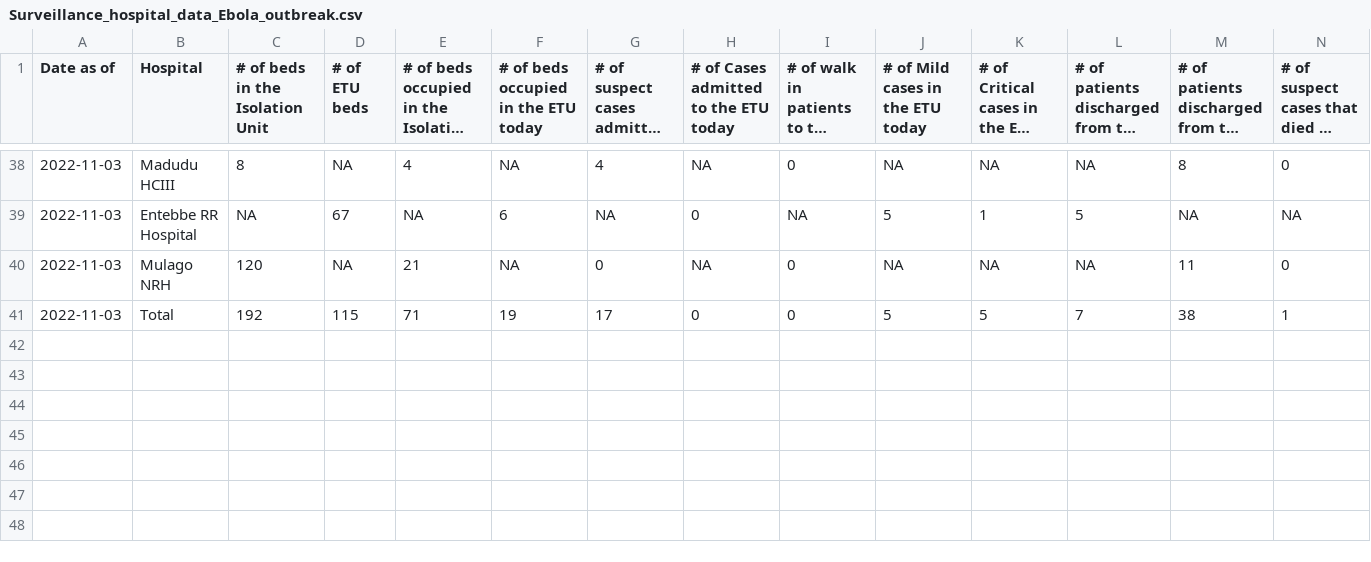
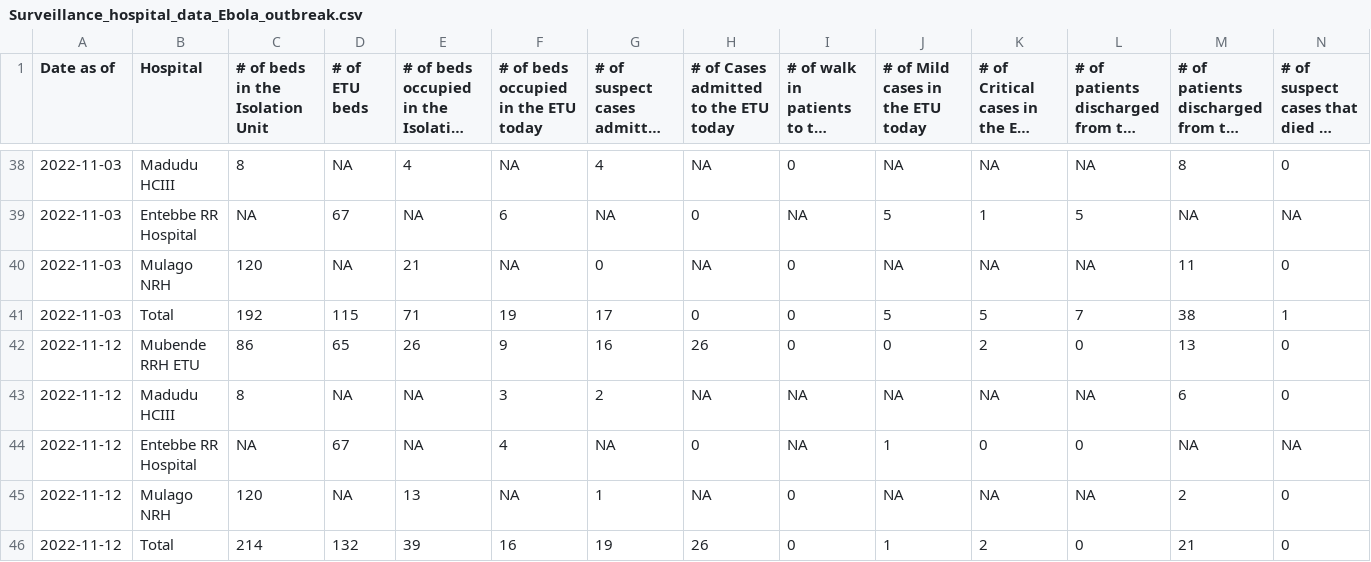
Before and after one commit to fbranda/ebola, a CSV file: Surveillance_hospital_data_Ebola_outbreak.csv, drawn as a sheet; only a part is shown, gaps mark what is left out; long unchanged cells end in …; rows hold the shown columns only; the diff names each change by its address in the sheet, - before the commit and + after, or states it on an @@ line.

```diff
--- a/Surveillance_hospital_data_Ebola_outbreak.csv
+++ b/Surveillance_hospital_data_Ebola_outbreak.csv
+row 42: 2022-11-12 | Mubende RRH ETU | 86 | 65 | 26 | 9 | 16 | 26 | 0 | 0 | 2 | 0 | 13 | 0
+row 43: 2022-11-12 | Madudu HCIII | 8 | NA | NA | 3 | 2 | NA | NA | NA | NA | NA | 6 | 0
+row 44: 2022-11-12 | Entebbe RR Hospital | NA | 67 | NA | 4 | NA | 0 | NA | 1 | 0 | 0 | NA | NA
+row 45: 2022-11-12 | Mulago NRH | 120 | NA | 13 | NA | 1 | NA | 0 | NA | NA | NA | 2 | 0
+row 46: 2022-11-12 | Total | 214 | 132 | 39 | 16 | 19 | 26 | 0 | 1 | 2 | 0 | 21 | 0
```
Also changed, not shown: Surveillance_data_Ebola_outbreak.csv, Surveillance_data_Ebola_outbreak_by_district.csv, 1 other file.
